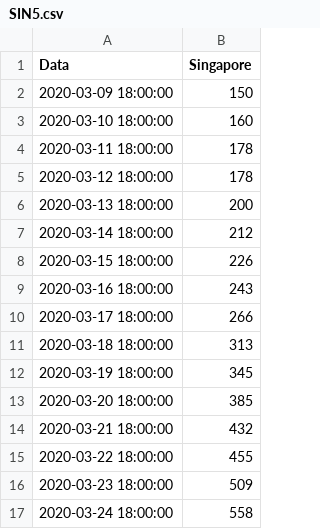
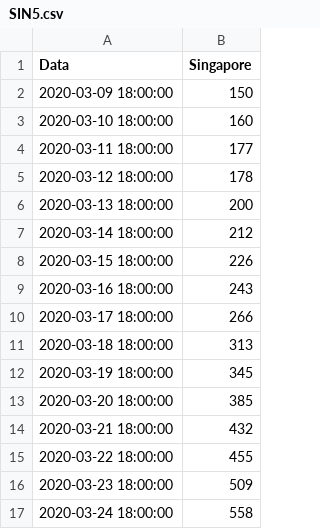
Before and after one commit to mmhinojales/black-coffee, a CSV file: SIN5.csv, drawn as a sheet.

Commit message:
Add files via upload

```diff
--- a/SIN5.csv
+++ b/SIN5.csv
@@ -3,3 +3,3 @@ Data,Singapore
 2020-03-10 18:00:00,160
-2020-03-11 18:00:00,178
+2020-03-11 18:00:00,177
 2020-03-12 18:00:00,178
```
